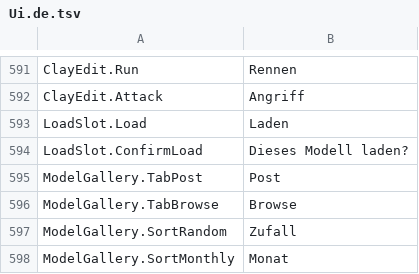
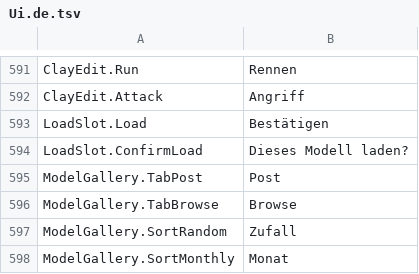
Before and after one commit to ikawasan/ClayMonsters, a TSV file: Assets/StreamingAssets/TextTables/Ui.de.tsv, drawn as a sheet; only a part is shown, gaps mark what is left out.

```diff
--- a/Assets/StreamingAssets/TextTables/Ui.de.tsv
+++ b/Assets/StreamingAssets/TextTables/Ui.de.tsv
@@ -592,3 +592,3 @@ ClayEdit.Run	Rennen
 ClayEdit.Attack	Angriff
-LoadSlot.Load	Laden
+LoadSlot.Load	Bestätigen
 LoadSlot.ConfirmLoad	Dieses Modell laden?
```
Also changed, not shown: Assets/StreamingAssets/TextTables/Ui.en.tsv, Assets/StreamingAssets/TextTables/Ui.es.tsv, 6 other files.
